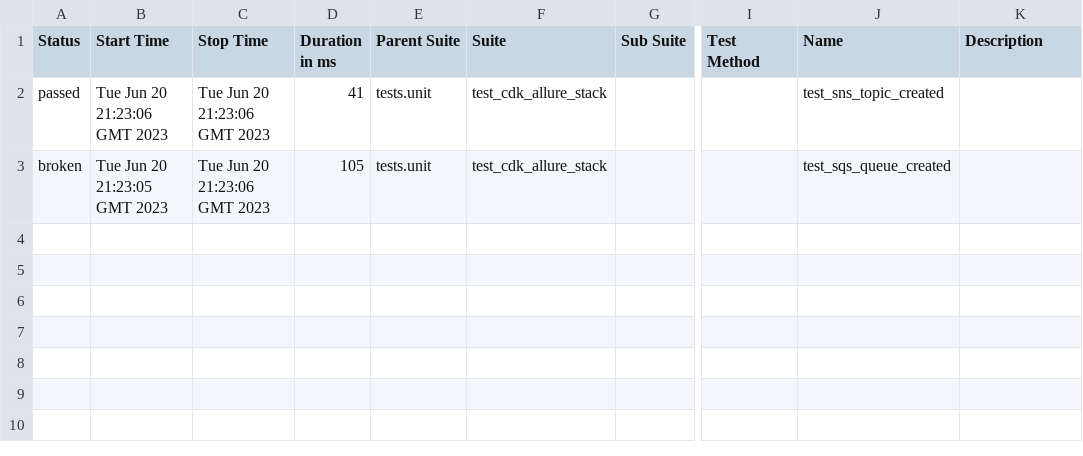
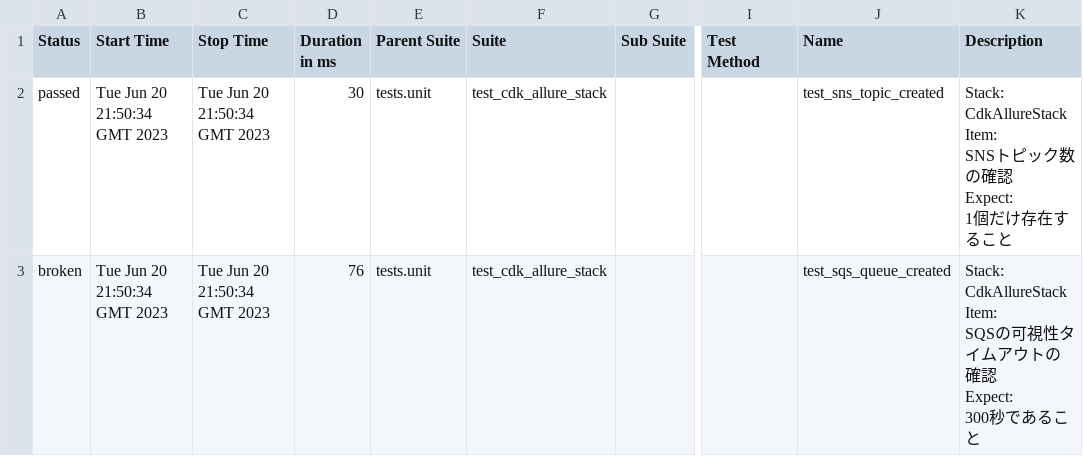
Before and after one commit to Yusuke-Shimizu/cdk-allure, a CSV file: data/suites.csv, drawn as a sheet; only a part is shown, gaps mark what is left out; ↵ is a line break in a cell; the diff names each change by its address in the sheet, - before the commit and + after, or states it on an @@ line.

```diff
--- a/data/suites.csv
+++ b/data/suites.csv
-B2 (Start Time): Tue Jun 20 21:23:06 GMT 2023
+B2 (Start Time): Tue Jun 20 21:50:34 GMT 2023
-C2:C3 (Stop Time): Tue Jun 20 21:23:06 GMT 2023
+C2:C3 (Stop Time): Tue Jun 20 21:50:34 GMT 2023
-D2 (Duration in ms): 41
+D2 (Duration in ms): 30
-K2 (Description): (empty)
+K2 (Description): Stack: ↵ CdkAllureStack ↵ Item: ↵ SNSトピック数の確認 ↵ Expect: ↵ 1個だけ存在すること
-B3 (Start Time): Tue Jun 20 21:23:05 GMT 2023
+B3 (Start Time): Tue Jun 20 21:50:34 GMT 2023
-D3 (Duration in ms): 105
+D3 (Duration in ms): 76
-K3 (Description): (empty)
+K3 (Description): Stack: ↵ CdkAllureStack ↵ Item: ↵ SQSの可視性タイムアウトの確認 ↵ Expect: ↵ 300秒であること
```
Also changed, not shown: 25 other files.
